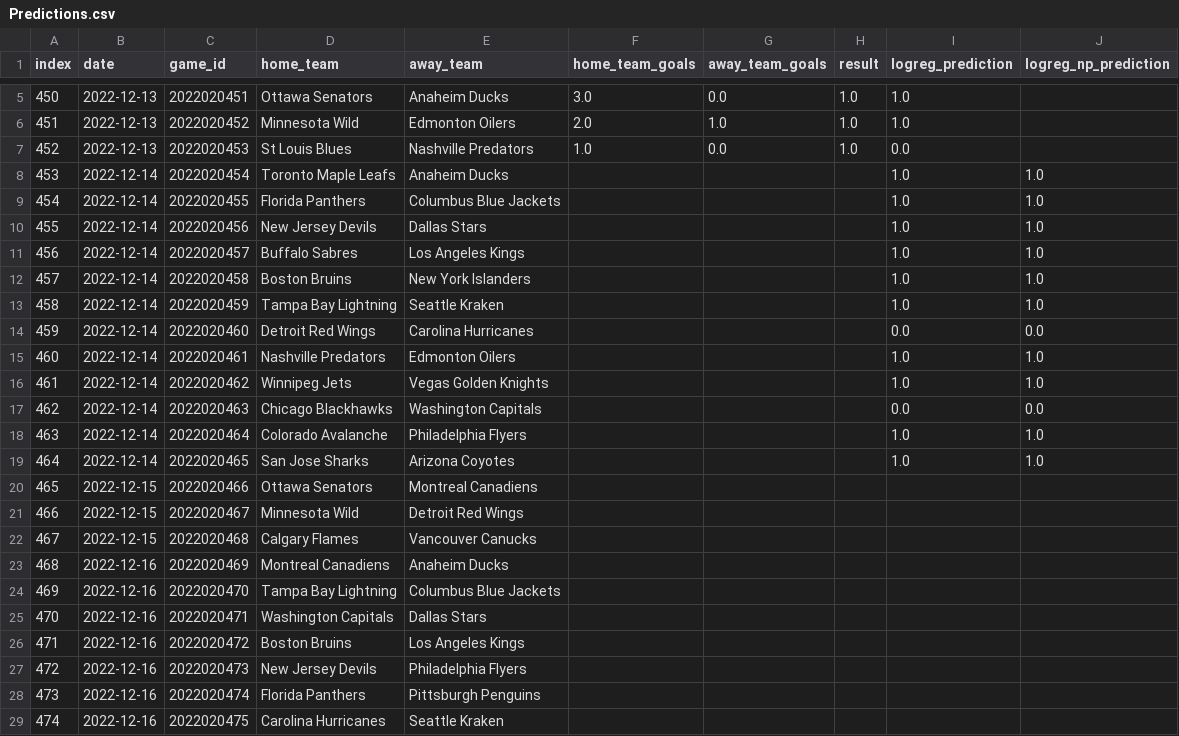
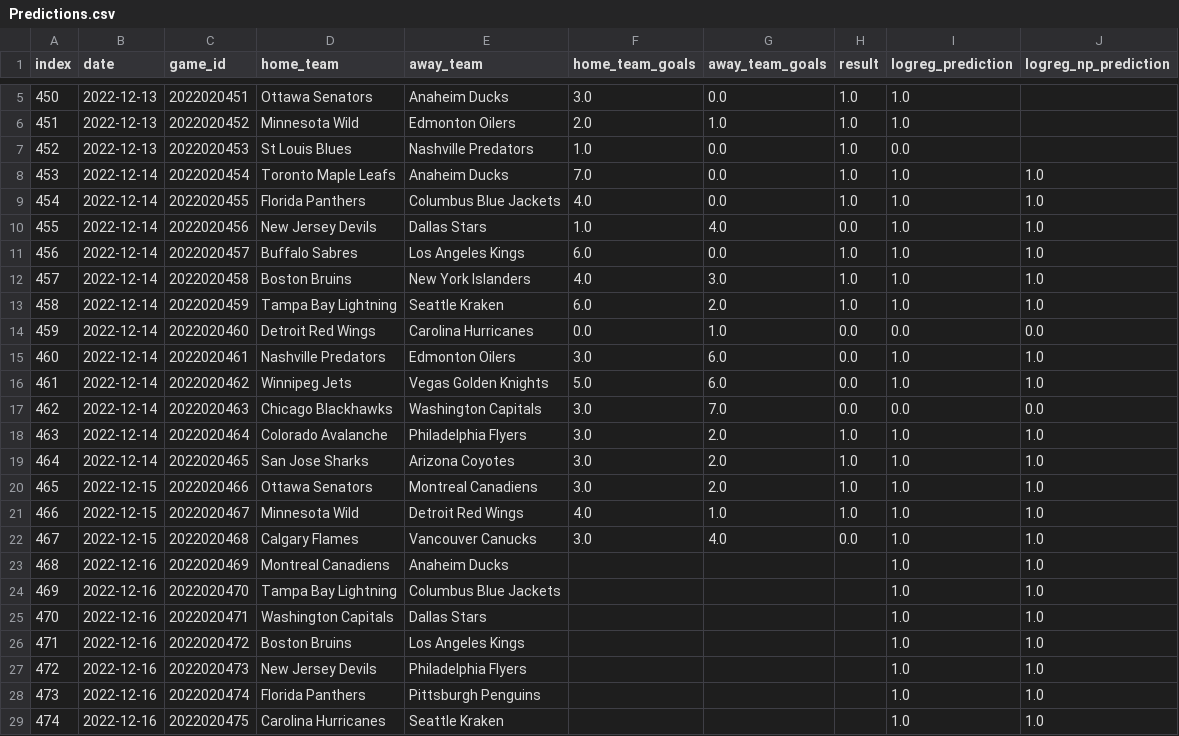
Before and after one commit to LinardsS/NHL-predictions, a CSV file: data/Predictions.csv, drawn as a sheet; only a part is shown, gaps mark what is left out; the diff covers the shown part only.

```diff
--- a/data/Predictions.csv
+++ b/data/Predictions.csv
@@ -7,23 +7,23 @@ index,date,game_id,home_team,away_team,home_team_goals,away_team_goals,result,lo
 452,2022-12-13,2022020453,St Louis Blues,Nashville Predators,1.0,0.0,1.0,0.0,
-453,2022-12-14,2022020454,Toronto Maple Leafs,Anaheim Ducks,,,,1.0,1.0
-454,2022-12-14,2022020455,Florida Panthers,Columbus Blue Jackets,,,,1.0,1.0
-455,2022-12-14,2022020456,New Jersey Devils,Dallas Stars,,,,1.0,1.0
-456,2022-12-14,2022020457,Buffalo Sabres,Los Angeles Kings,,,,1.0,1.0
-457,2022-12-14,2022020458,Boston Bruins,New York Islanders,,,,1.0,1.0
-458,2022-12-14,2022020459,Tampa Bay Lightning,Seattle Kraken,,,,1.0,1.0
-459,2022-12-14,2022020460,Detroit Red Wings,Carolina Hurricanes,,,,0.0,0.0
-460,2022-12-14,2022020461,Nashville Predators,Edmonton Oilers,,,,1.0,1.0
-461,2022-12-14,2022020462,Winnipeg Jets,Vegas Golden Knights,,,,1.0,1.0
-462,2022-12-14,2022020463,Chicago Blackhawks,Washington Capitals,,,,0.0,0.0
-463,2022-12-14,2022020464,Colorado Avalanche,Philadelphia Flyers,,,,1.0,1.0
-464,2022-12-14,2022020465,San Jose Sharks,Arizona Coyotes,,,,1.0,1.0
-465,2022-12-15,2022020466,Ottawa Senators,Montreal Canadiens,,,,,
-466,2022-12-15,2022020467,Minnesota Wild,Detroit Red Wings,,,,,
-467,2022-12-15,2022020468,Calgary Flames,Vancouver Canucks,,,,,
-468,2022-12-16,2022020469,Montreal Canadiens,Anaheim Ducks,,,,,
-469,2022-12-16,2022020470,Tampa Bay Lightning,Columbus Blue Jackets,,,,,
-470,2022-12-16,2022020471,Washington Capitals,Dallas Stars,,,,,
-471,2022-12-16,2022020472,Boston Bruins,Los Angeles Kings,,,,,
-472,2022-12-16,2022020473,New Jersey Devils,Philadelphia Flyers,,,,,
-473,2022-12-16,2022020474,Florida Panthers,Pittsburgh Penguins,,,,,
-474,2022-12-16,2022020475,Carolina Hurricanes,Seattle Kraken,,,,,
+453,2022-12-14,2022020454,Toronto Maple Leafs,Anaheim Ducks,7.0,0.0,1.0,1.0,1.0
+454,2022-12-14,2022020455,Florida Panthers,Columbus Blue Jackets,4.0,0.0,1.0,1.0,1.0
+455,2022-12-14,2022020456,New Jersey Devils,Dallas Stars,1.0,4.0,0.0,1.0,1.0
+456,2022-12-14,2022020457,Buffalo Sabres,Los Angeles Kings,6.0,0.0,1.0,1.0,1.0
+457,2022-12-14,2022020458,Boston Bruins,New York Islanders,4.0,3.0,1.0,1.0,1.0
+458,2022-12-14,2022020459,Tampa Bay Lightning,Seattle Kraken,6.0,2.0,1.0,1.0,1.0
+459,2022-12-14,2022020460,Detroit Red Wings,Carolina Hurricanes,0.0,1.0,0.0,0.0,0.0
+460,2022-12-14,2022020461,Nashville Predators,Edmonton Oilers,3.0,6.0,0.0,1.0,1.0
+461,2022-12-14,2022020462,Winnipeg Jets,Vegas Golden Knights,5.0,6.0,0.0,1.0,1.0
+462,2022-12-14,2022020463,Chicago Blackhawks,Washington Capitals,3.0,7.0,0.0,0.0,0.0
+463,2022-12-14,2022020464,Colorado Avalanche,Philadelphia Flyers,3.0,2.0,1.0,1.0,1.0
+464,2022-12-14,2022020465,San Jose Sharks,Arizona Coyotes,3.0,2.0,1.0,1.0,1.0
+465,2022-12-15,2022020466,Ottawa Senators,Montreal Canadiens,3.0,2.0,1.0,1.0,1.0
+466,2022-12-15,2022020467,Minnesota Wild,Detroit Red Wings,4.0,1.0,1.0,1.0,1.0
+467,2022-12-15,2022020468,Calgary Flames,Vancouver Canucks,3.0,4.0,0.0,1.0,1.0
+468,2022-12-16,2022020469,Montreal Canadiens,Anaheim Ducks,,,,1.0,1.0
+469,2022-12-16,2022020470,Tampa Bay Lightning,Columbus Blue Jackets,,,,1.0,1.0
+470,2022-12-16,2022020471,Washington Capitals,Dallas Stars,,,,1.0,1.0
+471,2022-12-16,2022020472,Boston Bruins,Los Angeles Kings,,,,1.0,1.0
+472,2022-12-16,2022020473,New Jersey Devils,Philadelphia Flyers,,,,1.0,1.0
+473,2022-12-16,2022020474,Florida Panthers,Pittsburgh Penguins,,,,1.0,1.0
+474,2022-12-16,2022020475,Carolina Hurricanes,Seattle Kraken,,,,1.0,1.0
```
Also changed, not shown: 10 edited cells elsewhere in this file, data/NHL 2022-23 Games.csv, 4 other files.
